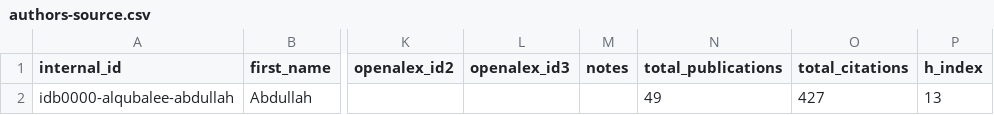
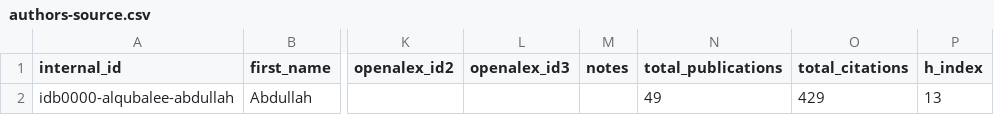
Before and after one commit to digitalgeosciences/idb, a CSV file: data/config/authors-source.csv, drawn as a sheet; only a part is shown, gaps mark what is left out; the diff names each change by its address in the sheet, - before the commit and + after, or states it on an @@ line.

```diff
--- a/data/config/authors-source.csv
+++ b/data/config/authors-source.csv
-O2 (total_citations): 427
+O2 (total_citations): 429
```
Also changed, not shown: 4 other files.
